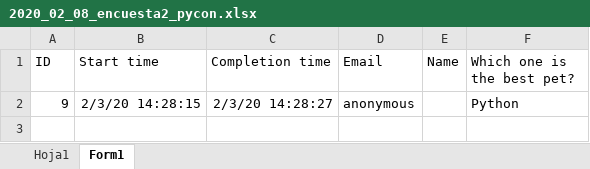
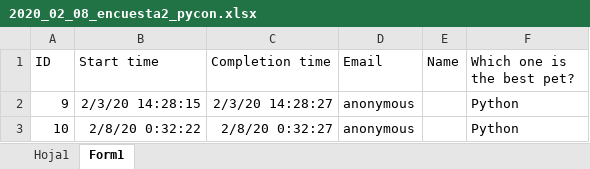
Before and after one commit to sebastiandres/charlas, an Excel workbook: 2020_02_08_pycon_rise_and_poll/data/2020_02_08_encuesta2_pycon.xlsx, sheet Form1, drawn as a sheet; values as stored, in another font and other column widths than the file's, no borders; table styles not drawn; the diff names each change by its address in the sheet, - before the commit and + after, or states it on an @@ line.

```diff
--- a/2020_02_08_pycon_rise_and_poll/data/2020_02_08_encuesta2_pycon.xlsx (sheet Form1)
+++ b/2020_02_08_pycon_rise_and_poll/data/2020_02_08_encuesta2_pycon.xlsx (sheet Form1)
+row 3: 10 | 2/8/20 0:32:22 | 2/8/20 0:32:27 | anonymous |  | Python
```
Also changed, not shown: 5 other files.
